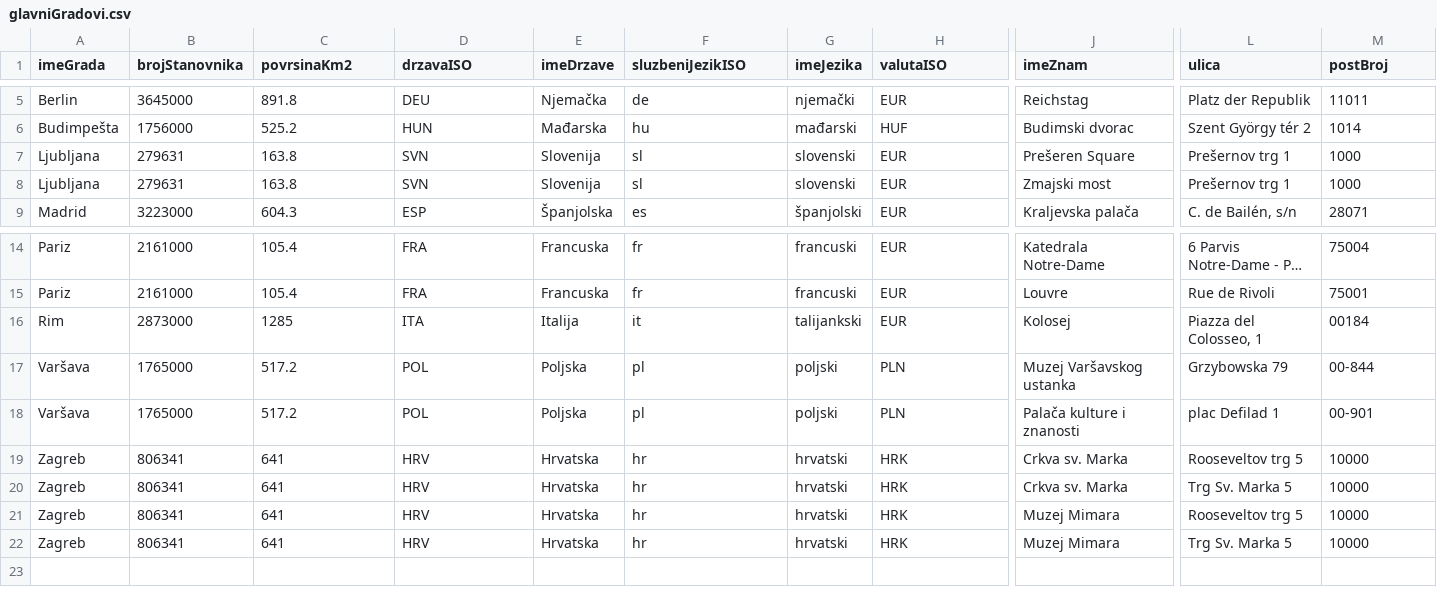
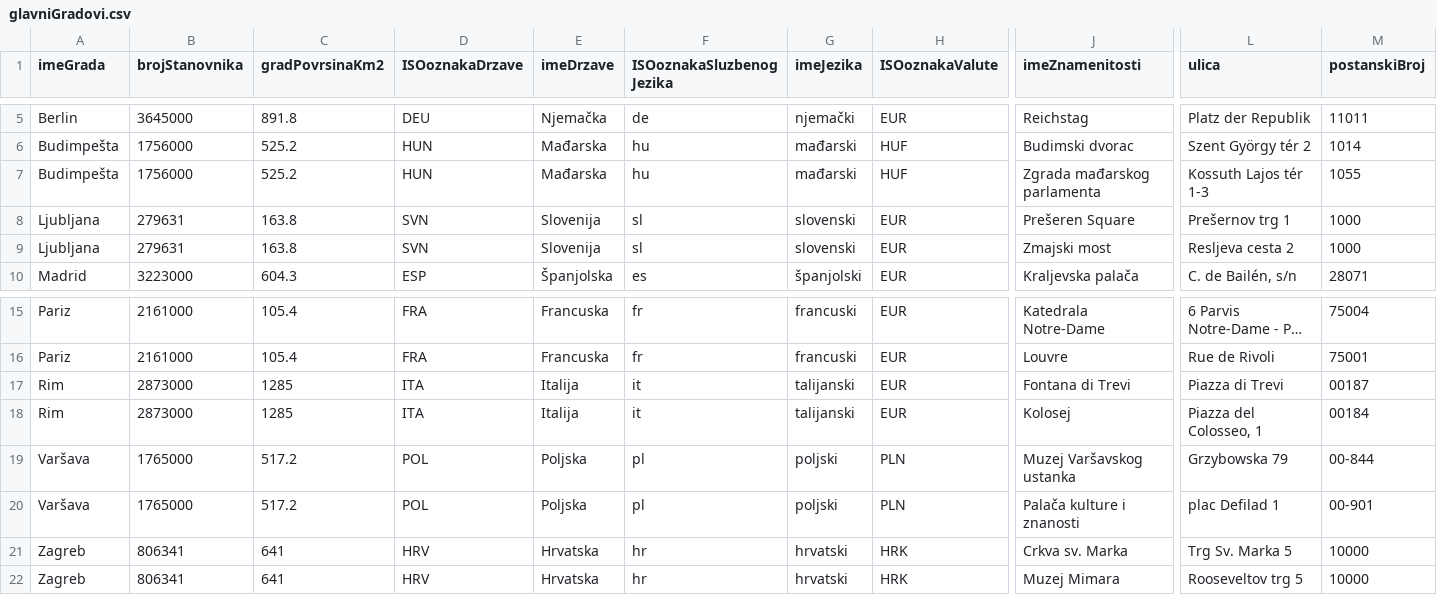
Before and after one commit to ivab84/glavniGradovi, a CSV file: glavniGradovi.csv, drawn as a sheet; only a part is shown, gaps mark what is left out; long unchanged cells end in …; removed rows and columns are numbered as before the commit, all else as after; rows hold the shown columns only; the diff names each change by its address in the sheet, - before the commit and + after, or states it on an @@ line.

```diff
--- a/glavniGradovi.csv
+++ b/glavniGradovi.csv
-C1: povrsinaKm2
+C1: gradPovrsinaKm2
-D1: drzavaISO
+D1: ISOoznakaDrzave
-F1: sluzbeniJezikISO
+F1: ISOoznakaSluzbenogJezika
-H1: valutaISO
+H1: ISOoznakaValute
-J1: imeZnam
+J1: imeZnamenitosti
-M1: postBroj
+M1: postanskiBroj
+row 7: Budimpešta | 1756000 | 525.2 | HUN | Mađarska | hu | mađarski | HUF | Zgrada mađarskog parlamenta | Kossuth Lajos tér 1-3 | 1055
-L9 (ulica): Prešernov trg 1
+L9 (ulica): Resljeva cesta 2
+row 17: Rim | 2873000 | 1285 | ITA | Italija | it | talijanski | EUR | Fontana di Trevi | Piazza di Trevi | 00187
-G18 (imeJezika): talijankski
+G18 (imeJezika): talijanski
-row 19: Zagreb | 806341 | 641 | HRV | Hrvatska | hr | hrvatski | HRK | Crkva sv. Marka | Rooseveltov trg 5 | 10000
-row 22: Zagreb | 806341 | 641 | HRV | Hrvatska | hr | hrvatski | HRK | Muzej Mimara | Trg Sv. Marka 5 | 10000
```
Also changed, not shown: 3 other files.
